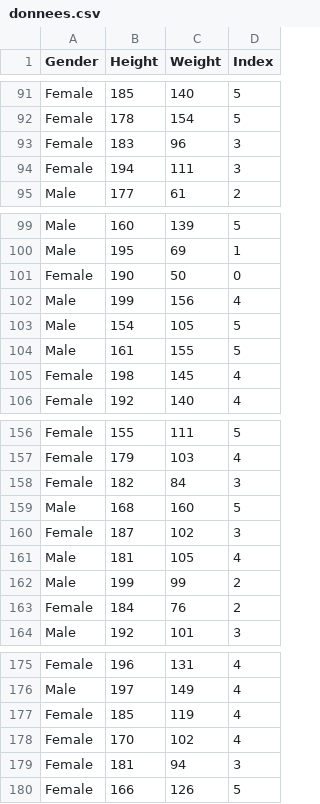
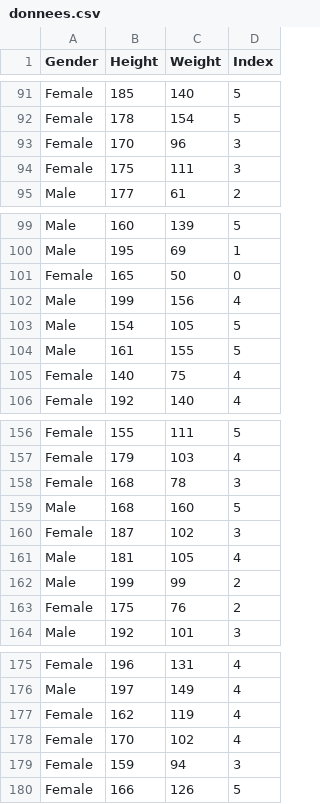
Before and after one commit to MahdiHatesC/hAteful-Intelligence, a CSV file: K-Nearest Neighbours/src/donnees.csv, drawn as a sheet; only a part is shown, gaps mark what is left out; the diff covers the shown part only.

```diff
--- a/K-Nearest Neighbours/src/donnees.csv
+++ b/K-Nearest Neighbours/src/donnees.csv
@@ -92,4 +92,4 @@ Female,185,140,5
 Female,178,154,5
-Female,183,96,3
-Female,194,111,3
+Female,170,96,3
+Female,175,111,3
 Male,177,61,2
@@ -100,3 +100,3 @@ Male,160,139,5
 Male,195,69,1
-Female,190,50,0
+Female,165,50,0
 Male,199,156,4
@@ -104,3 +104,3 @@ Male,154,105,5
 Male,161,155,5
-Female,198,145,4
+Female,140,75,4
 Female,192,140,4
@@ -157,3 +157,3 @@ Female,155,111,5
 Female,179,103,4
-Female,182,84,3
+Female,168,78,3
 Male,168,160,5
@@ -162,3 +162,3 @@ Male,181,105,4
 Male,199,99,2
-Female,184,76,2
+Female,175,76,2
 Male,192,101,3
@@ -176,5 +176,5 @@ Female,196,131,4
 Male,197,149,4
-Female,185,119,4
+Female,162,119,4
 Female,170,102,4
-Female,181,94,3
+Female,159,94,3
 Female,166,126,5
```
Also changed, not shown: 3 edited cells elsewhere in this file, 10 other files.
